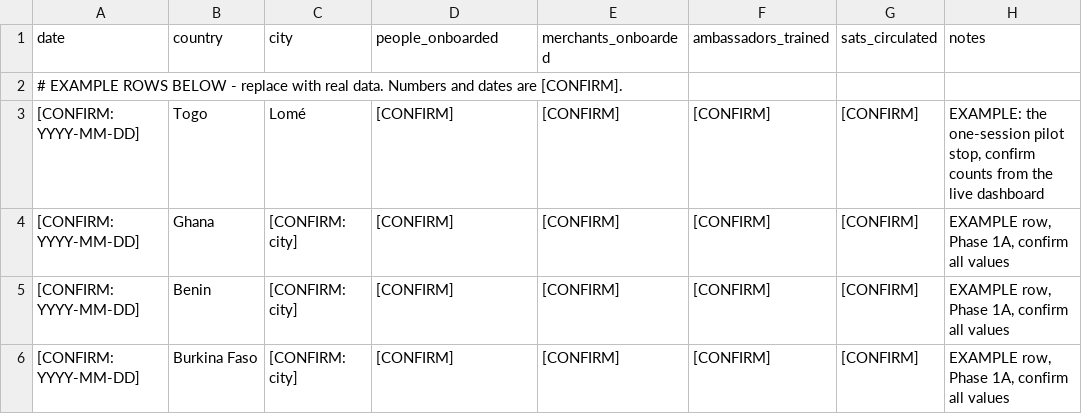
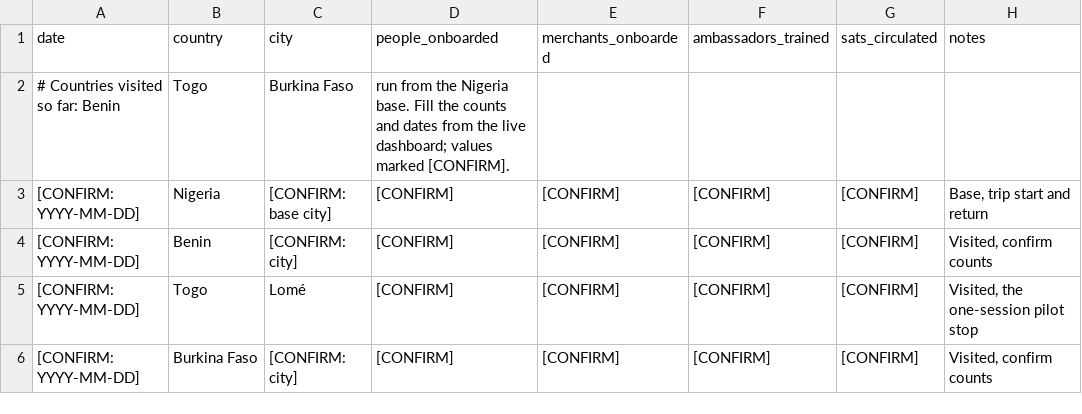
Before and after one commit to Bitkwaofficial/sats-on-the-road-curriculum, a CSV file: data/dashboard.csv, drawn as a sheet.

```diff
--- a/data/dashboard.csv
+++ b/data/dashboard.csv
@@ -1,6 +1,6 @@
 date,country,city,people_onboarded,merchants_onboarded,ambassadors_trained,sats_circulated,notes
-# EXAMPLE ROWS BELOW - replace with real data. Numbers and dates are [CONFIRM].,,,,,,,
-[CONFIRM: YYYY-MM-DD],Togo,Lomé,[CONFIRM],[CONFIRM],[CONFIRM],[CONFIRM],"EXAMPLE: the one-session pilot stop, confirm counts from the live dashboard"
-[CONFIRM: YYYY-MM-DD],Ghana,[CONFIRM: city],[CONFIRM],[CONFIRM],[CONFIRM],[CONFIRM],"EXAMPLE row, Phase 1A, confirm all values"
-[CONFIRM: YYYY-MM-DD],Benin,[CONFIRM: city],[CONFIRM],[CONFIRM],[CONFIRM],[CONFIRM],"EXAMPLE row, Phase 1A, confirm all values"
-[CONFIRM: YYYY-MM-DD],Burkina Faso,[CONFIRM: city],[CONFIRM],[CONFIRM],[CONFIRM],[CONFIRM],"EXAMPLE row, Phase 1A, confirm all values"
+# Countries visited so far: Benin, Togo, Burkina Faso, run from the Nigeria base. Fill the counts and dates from the live dashboard; values marked [CONFIRM].,,,,,,,
+[CONFIRM: YYYY-MM-DD],Nigeria,[CONFIRM: base city],[CONFIRM],[CONFIRM],[CONFIRM],[CONFIRM],"Base, trip start and return"
+[CONFIRM: YYYY-MM-DD],Benin,[CONFIRM: city],[CONFIRM],[CONFIRM],[CONFIRM],[CONFIRM],"Visited, confirm counts"
+[CONFIRM: YYYY-MM-DD],Togo,Lomé,[CONFIRM],[CONFIRM],[CONFIRM],[CONFIRM],"Visited, the one-session pilot stop"
+[CONFIRM: YYYY-MM-DD],Burkina Faso,[CONFIRM: city],[CONFIRM],[CONFIRM],[CONFIRM],[CONFIRM],"Visited, confirm counts"
```
Also changed, not shown: 22 other files.
